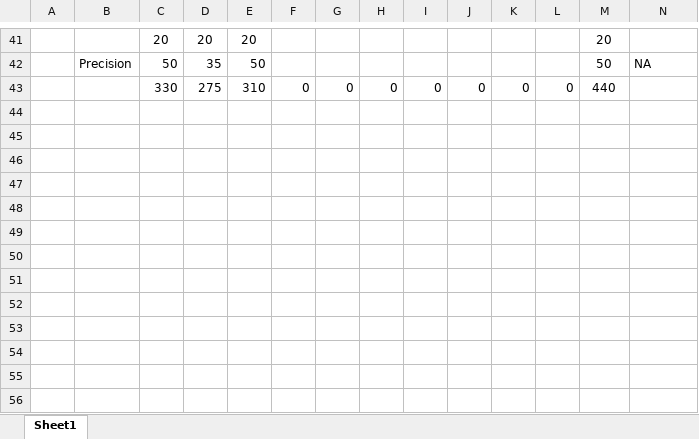
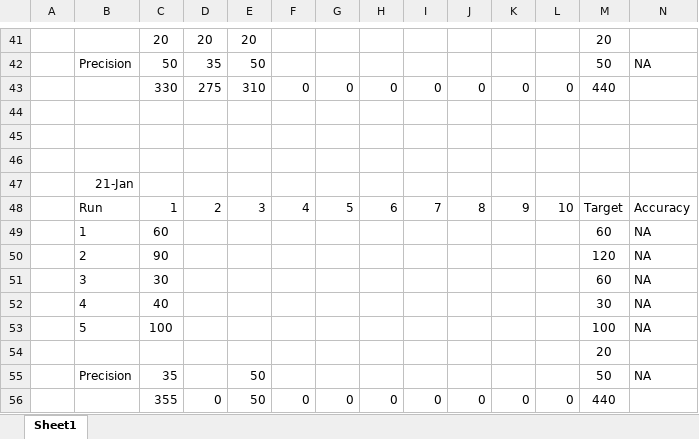
Before and after one commit to ansh6207/FLL-Unearthed-2025---2026, an Excel workbook: iterations.xlsx, sheet Sheet1, drawn as a sheet; only a part is shown, gaps mark what is left out; values as stored, in another font and other column widths than the file's, no borders; conditional formats not drawn; rows hold the shown columns only; the diff names each change by its address in the sheet, - before the commit and + after, or states it on an @@ line.

Commit message:
changes to iterations

```diff
--- a/iterations.xlsx (sheet Sheet1)
+++ b/iterations.xlsx (sheet Sheet1)
+row 44: (empty)
+row 45: (empty)
+row 46: (empty)
+row 47:  | 21-Jan
+row 48:  | Run | 1 | 2 | 3 | 4 | 5 | 6 | 7 | 8 | 9 | 10 | Target | Accuracy
+row 49:  | 1 | 60 |  |  |  |  |  |  |  |  |  | 60 | NA
+row 50:  | 2 | 90 |  |  |  |  |  |  |  |  |  | 120 | NA
+row 51:  | 3 | 30 |  |  |  |  |  |  |  |  |  | 60 | NA
+row 52:  | 4 | 40 |  |  |  |  |  |  |  |  |  | 30 | NA
+row 53:  | 5 | 100 |  |  |  |  |  |  |  |  |  | 100 | NA
+row 54:  |  |  |  |  |  |  |  |  |  |  |  | 20
+row 55:  | Precision | 35 |  | 50 |  |  |  |  |  |  |  | 50 | NA
+row 56:  |  | 355 | 0 | 50 | 0 | 0 | 0 | 0 | 0 | 0 | 0 | 440
```
